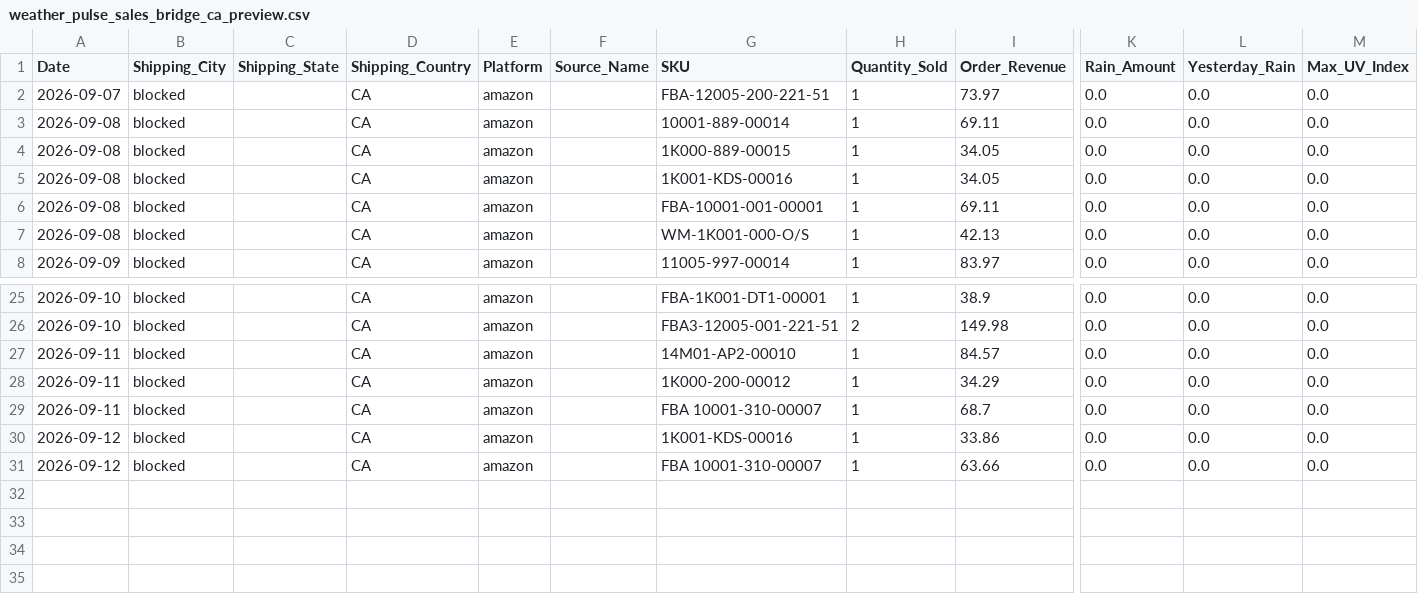
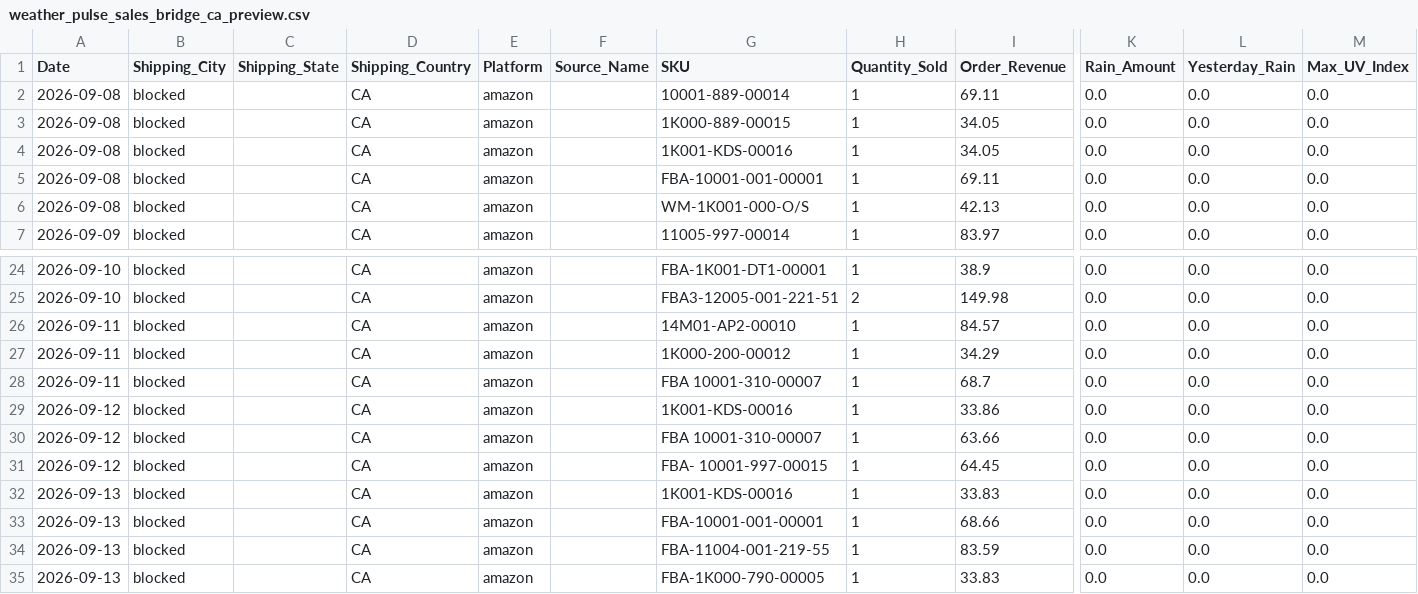
Before and after one commit to mg22mex/marketing-weather-engine, a CSV file: data/weather_pulse_sales_bridge_ca_preview.csv, drawn as a sheet; only a part is shown, gaps mark what is left out; removed rows and columns are numbered as before the commit, all else as after; rows hold the shown columns only; the diff names each change by its address in the sheet, - before the commit and + after, or states it on an @@ line.

```diff
--- a/data/weather_pulse_sales_bridge_ca_preview.csv
+++ b/data/weather_pulse_sales_bridge_ca_preview.csv
-row 2: 2026-09-07 | blocked |  | CA | amazon |  | FBA-12005-200-221-51 | 1 | 73.97 | 0.0 | 0.0 | 0.0
+row 31: 2026-09-12 | blocked |  | CA | amazon |  | FBA- 10001-997-00015 | 1 | 64.45 | 0.0 | 0.0 | 0.0
+row 32: 2026-09-13 | blocked |  | CA | amazon |  | 1K001-KDS-00016 | 1 | 33.83 | 0.0 | 0.0 | 0.0
+row 33: 2026-09-13 | blocked |  | CA | amazon |  | FBA-10001-001-00001 | 1 | 68.66 | 0.0 | 0.0 | 0.0
+row 34: 2026-09-13 | blocked |  | CA | amazon |  | FBA-11004-001-219-55 | 1 | 83.59 | 0.0 | 0.0 | 0.0
+row 35: 2026-09-13 | blocked |  | CA | amazon |  | FBA-1K000-790-00005 | 1 | 33.83 | 0.0 | 0.0 | 0.0
```
Also changed, not shown: data/city_sales_overlay.csv, data/weather_pulse_audit_uk_preview.csv, 6 other files.
